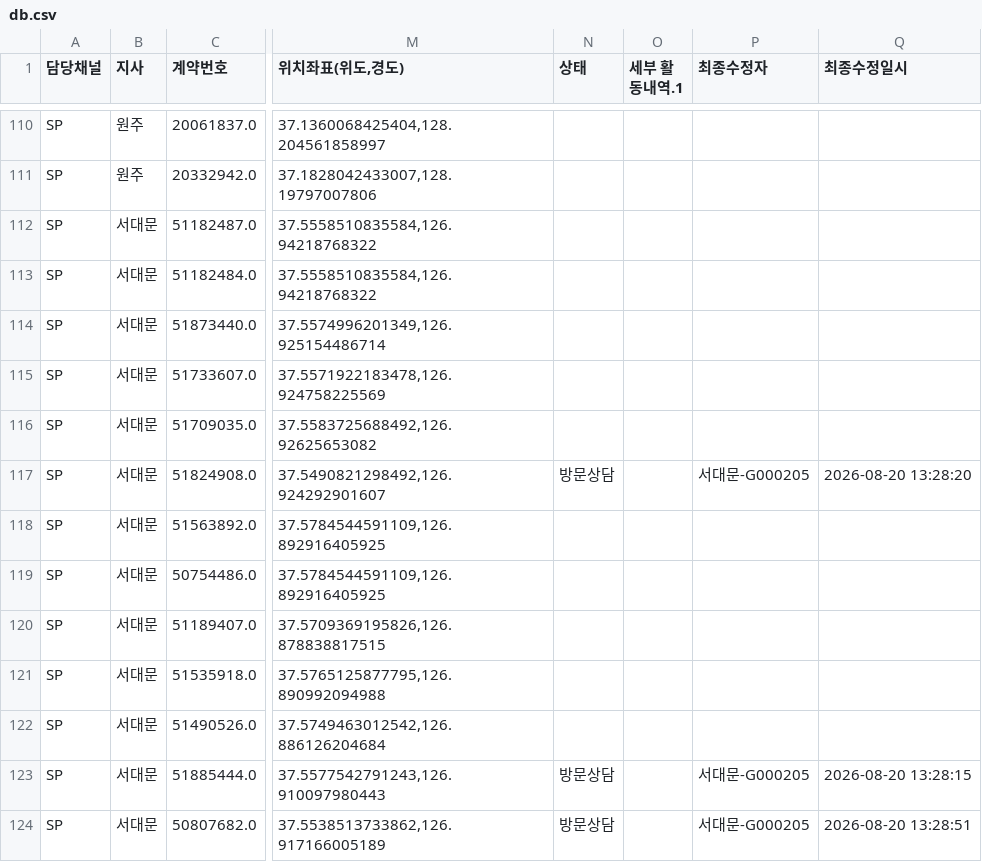
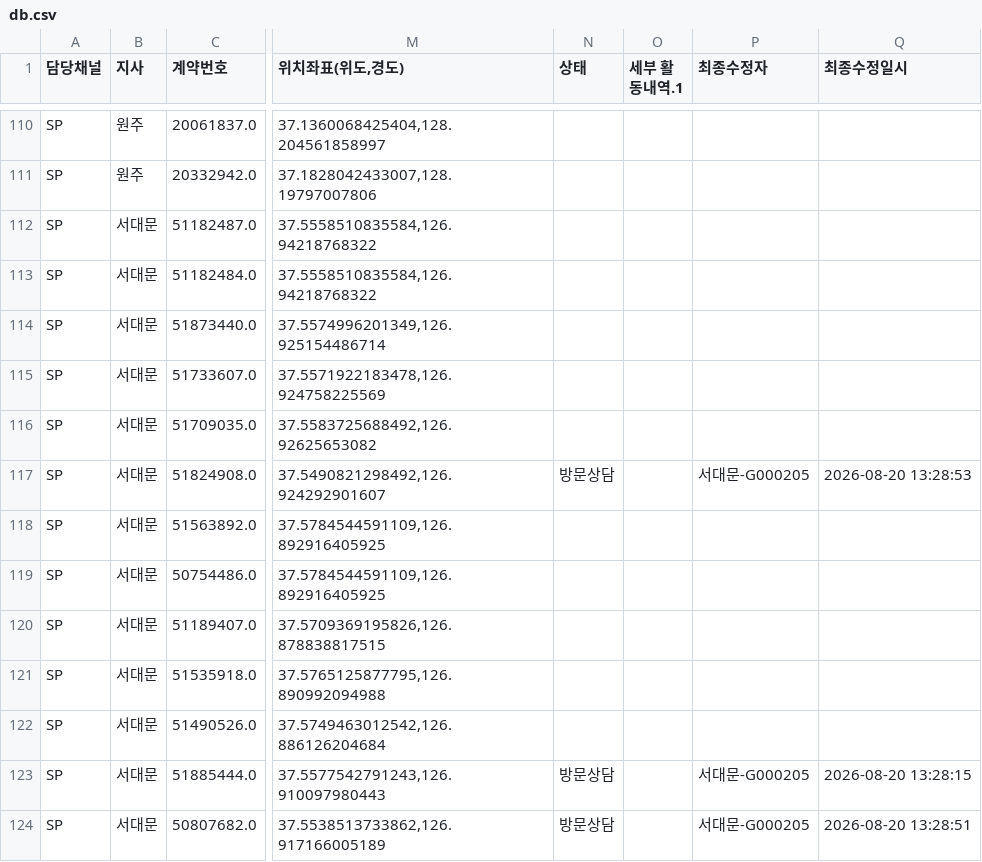
Before and after one commit to heebonpark/data-intel-field-2026-2Q-, a CSV file: db.csv, drawn as a sheet; only a part is shown, gaps mark what is left out; the diff names each change by its address in the sheet, - before the commit and + after, or states it on an @@ line.

Commit message:
Activity update: 케이타이******************** -> 방문상담

```diff
--- a/db.csv
+++ b/db.csv
-Q117 (최종수정일시): 2026-08-20 13:28:20
+Q117 (최종수정일시): 2026-08-20 13:28:53
```
